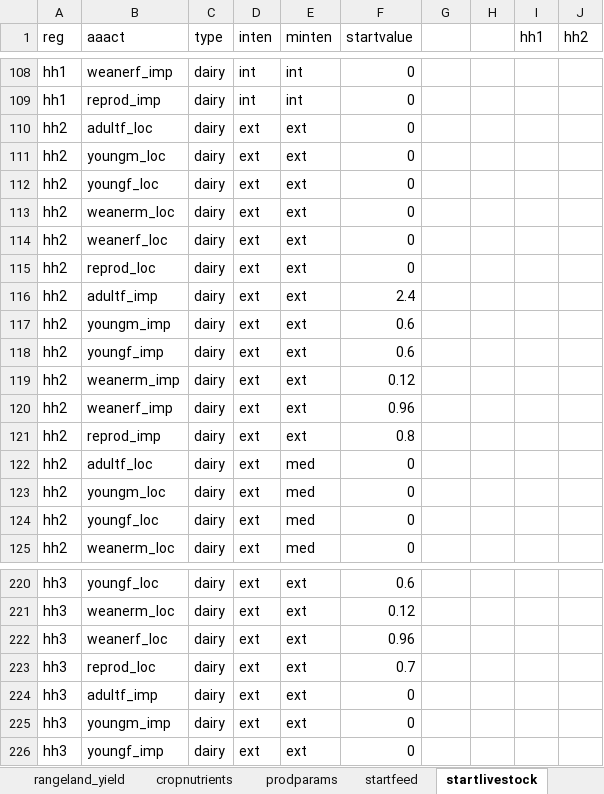
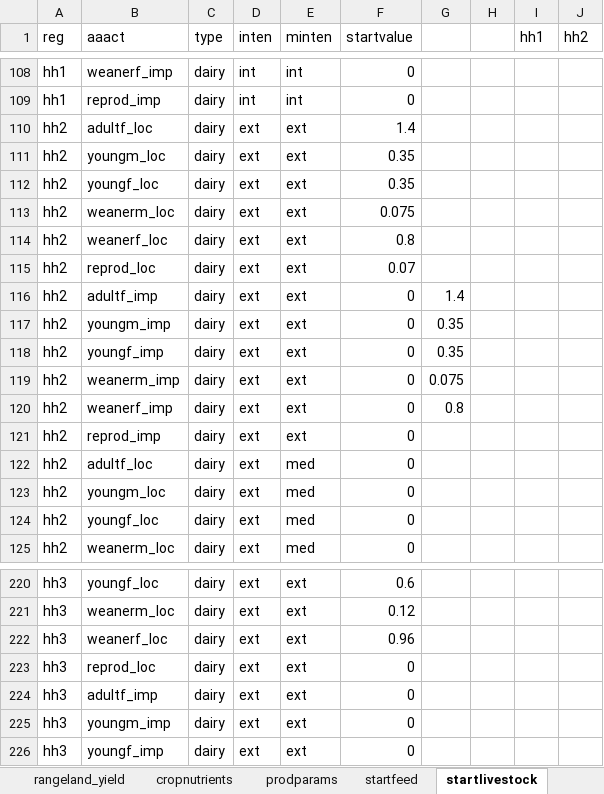
Before and after one commit to James-Hawkins/household_ghg_model, an Excel workbook: dairyclimatemodel2/data/household_data.xlsx, sheet startlivestock, drawn as a sheet; only a part is shown, gaps mark what is left out; values as stored, in another font and other column widths than the file's, no borders; the diff names each change by its address in the sheet, - before the commit and + after, or states it on an @@ line.

```diff
--- a/dairyclimatemodel2/data/household_data.xlsx (sheet startlivestock)
+++ b/dairyclimatemodel2/data/household_data.xlsx (sheet startlivestock)
-F110 (startvalue): 0
+F110 (startvalue): 1.4
-F111:F112 (startvalue): 0
+F111:F112 (startvalue): 0.35
-F113 (startvalue): 0
+F113 (startvalue): 0.075
-F114 (startvalue): 0
+F114 (startvalue): 0.8
-F115 (startvalue): 0
+F115 (startvalue): 0.07
-F116 (startvalue): 2.4
+F116 (startvalue): 0
-G116: (empty)
+G116: 1.4
-F117:F118 (startvalue): 0.6
+F117:F118 (startvalue): 0
-G117:G118: (empty)
+G117:G118: 0.35
-F119 (startvalue): 0.12
+F119 (startvalue): 0
-G119: (empty)
+G119: 0.075
-F120 (startvalue): 0.96
+F120 (startvalue): 0
-G120: (empty)
+G120: 0.8
-F121 (startvalue): 0.8
+F121 (startvalue): 0
-F223 (startvalue): 0.7
+F223 (startvalue): 0
```
Also changed, not shown: sheet hhold_size, sheet arable_land, sheet total_ag_land, dairyclimatemodel2/data/model_data.xlsx, 45 other files.
